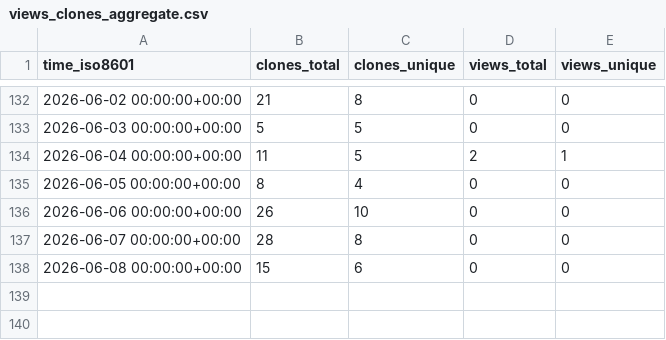
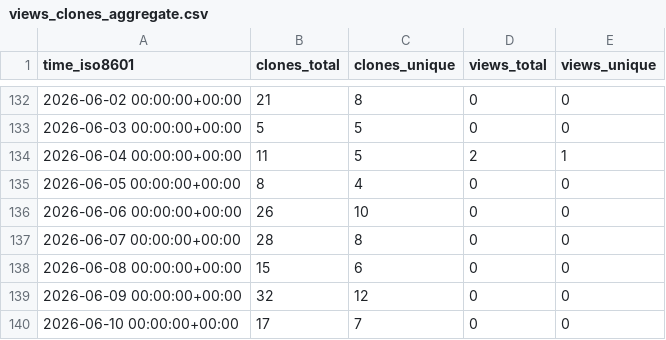
Before and after one commit to EarthSciML/OceanDynamics.jl, a CSV file: EarthSciML/OceanDynamics.jl/ghrs-data/views_clones_aggregate.csv, drawn as a sheet; only a part is shown, gaps mark what is left out; the diff names each change by its address in the sheet, - before the commit and + after, or states it on an @@ line.

```diff
--- a/EarthSciML/OceanDynamics.jl/ghrs-data/views_clones_aggregate.csv
+++ b/EarthSciML/OceanDynamics.jl/ghrs-data/views_clones_aggregate.csv
+row 139: 2026-06-09 00:00:00+00:00 | 32 | 12 | 0 | 0
+row 140: 2026-06-10 00:00:00+00:00 | 17 | 7 | 0 | 0
```
Also changed, not shown: 1 other file.
